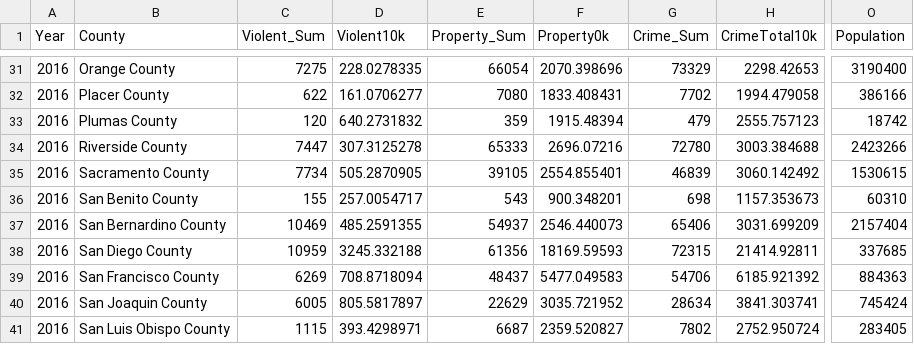
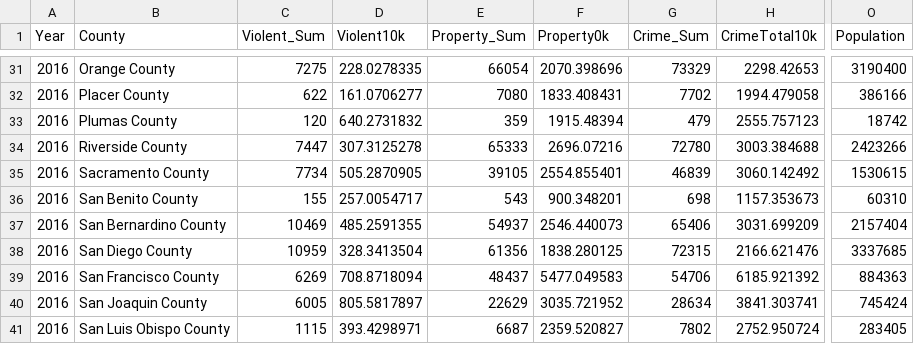
Before and after one commit to YijingLi0726/ECE-143-Group-14, a CSV file: CrimeRate vs Ethnicity/CrimeByCounty_Clear.csv, drawn as a sheet; only a part is shown, gaps mark what is left out; the diff names each change by its address in the sheet, - before the commit and + after, or states it on an @@ line.

Commit message:
Fixed San Diego County Data

```diff
--- a/CrimeRate vs Ethnicity/CrimeByCounty_Clear.csv
+++ b/CrimeRate vs Ethnicity/CrimeByCounty_Clear.csv
-D38 (Violent10k): 3245.332188
+D38 (Violent10k): 328.3413504
-F38 (Property0k): 18169.59593
+F38 (Property0k): 1838.280125
-H38 (CrimeTotal10k): 21414.92811
+H38 (CrimeTotal10k): 2166.621476
-O38 (Population): 337685
+O38 (Population): 3337685
```
Also changed, not shown: 1 other file.
